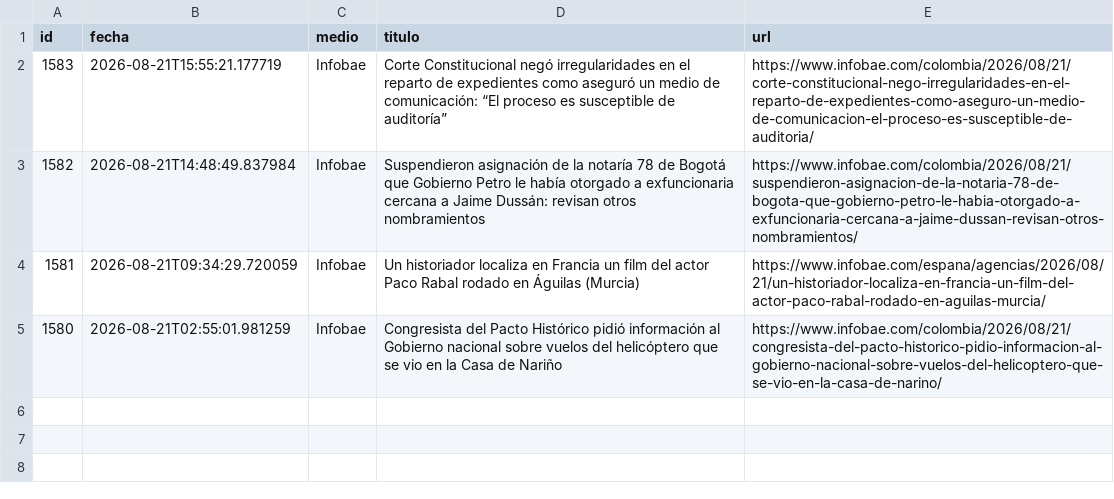
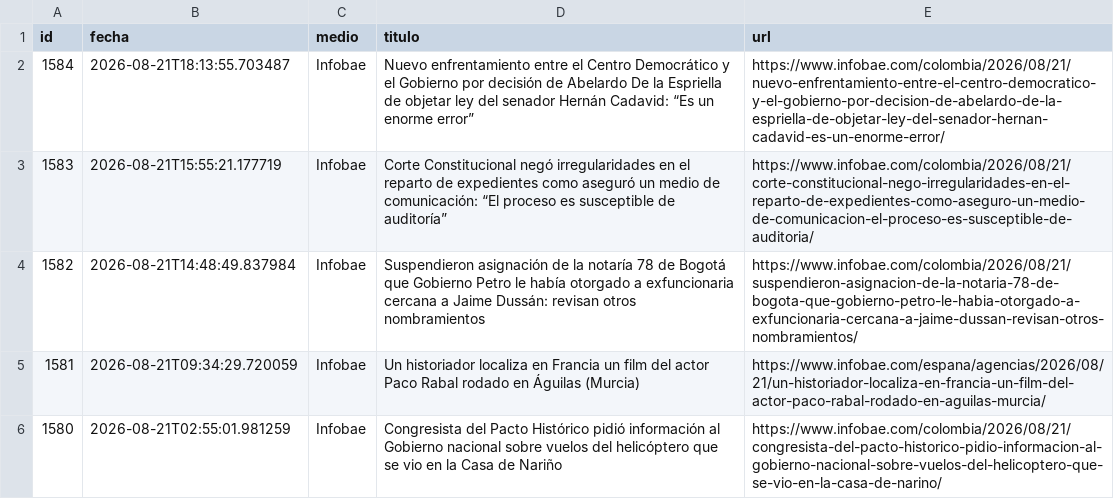
Before and after one commit to ElvisChatzky/BusProyect, a CSV file: data/hoy.csv, drawn as a sheet; the diff names each change by its address in the sheet, - before the commit and + after, or states it on an @@ line.

```diff
--- a/data/hoy.csv
+++ b/data/hoy.csv
+row 2: 1584 | 2026-08-21T18:13:55.703487 | Infobae | Nuevo enfrentamiento entre el Centro Democrático y el Gobierno por decisión de Abelardo De la Espriella de objetar ley del senador Hernán Cadavid: “Es un enorme error” | https://www.infobae.com/colombia/2026/08/21/nuevo-enfrentamiento-entre-el-centro-democratico-y-el-gobierno-por-decision-de-abelardo-de-la-espriella-de-objetar-ley-del-senador-hernan-cadavid-es-un-enorme-error/
```
Also changed, not shown: data/historico.csv, 1 other file.
